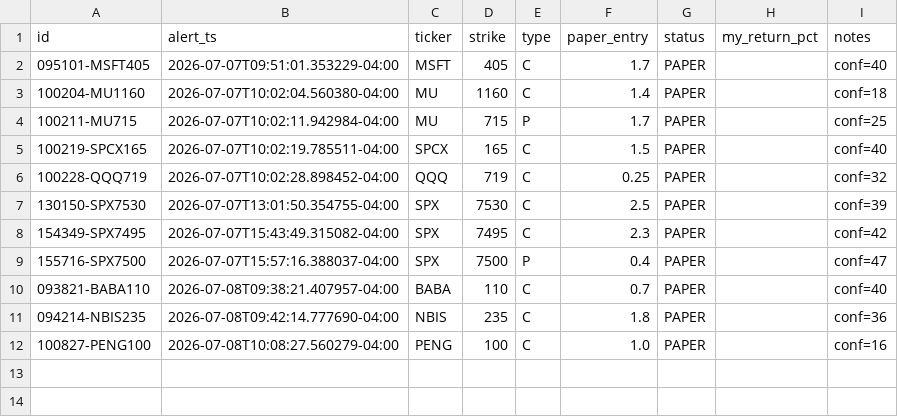
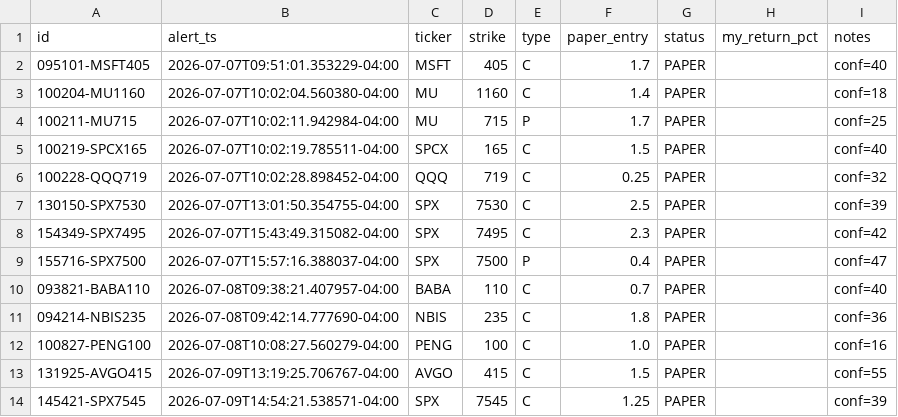
Before and after one commit to 4r4-rahul/signal-desk, a CSV file: channels/mike/paper_journal.csv, drawn as a sheet.

```diff
--- a/channels/mike/paper_journal.csv
+++ b/channels/mike/paper_journal.csv
@@ -12 +12,3 @@ id,alert_ts,ticker,strike,type,paper_entry,status,my_return_pct,notes
 100827-PENG100,2026-07-08T10:08:27.560279-04:00,PENG,100,C,1.0,PAPER,,conf=16
+131925-AVGO415,2026-07-09T13:19:25.706767-04:00,AVGO,415,C,1.5,PAPER,,conf=55
+145421-SPX7545,2026-07-09T14:54:21.538571-04:00,SPX,7545,C,1.25,PAPER,,conf=39
```
Also changed, not shown: 10 other files.
